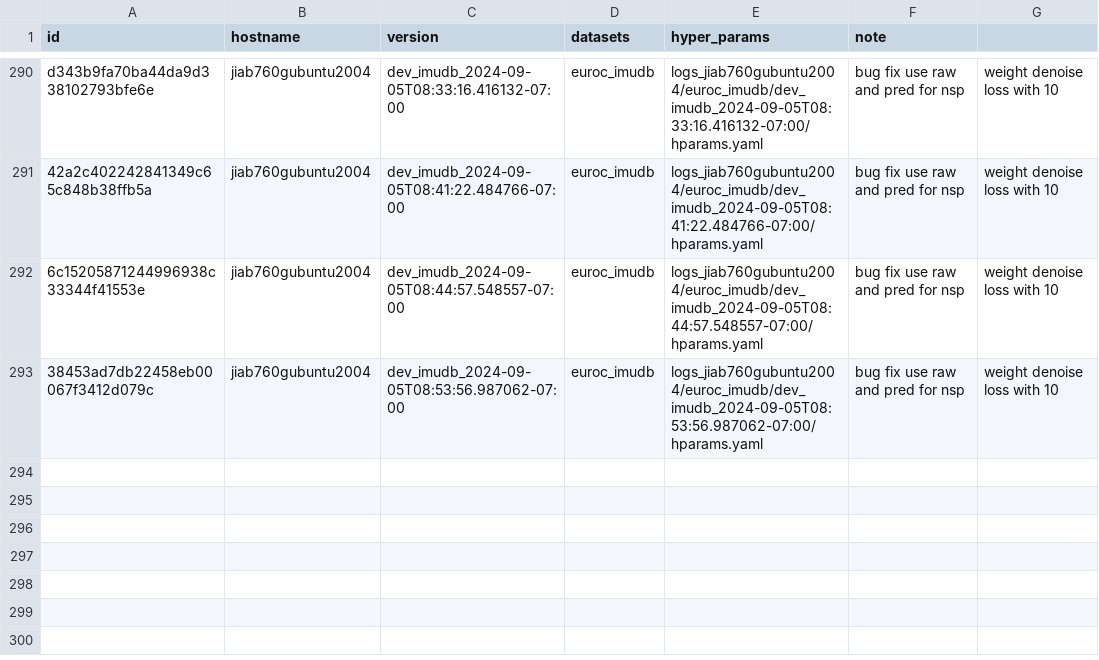
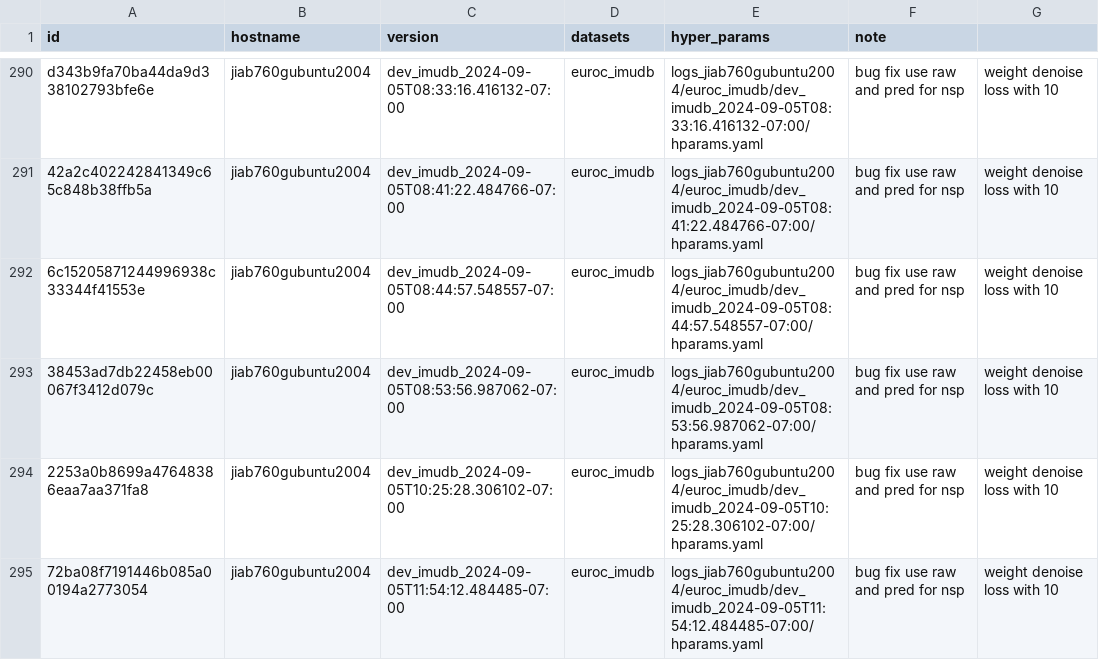
Before and after one commit to MAXJL/IMUDB, a CSV file: experiments/experiment_management_log.csv, drawn as a sheet; only a part is shown, gaps mark what is left out.

```diff
--- a/experiments/experiment_management_log.csv
+++ b/experiments/experiment_management_log.csv
@@ -293 +293,3 @@ d343b9fa70ba44da9d338102793bfe6e,jiab760gubuntu2004,dev_imudb_2024-09-05T08:33:1
 38453ad7db22458eb00067f3412d079c,jiab760gubuntu2004,dev_imudb_2024-09-05T08:53:56.987062-07:00,euroc_imudb,logs_jiab760gubuntu2004/euroc_imudb/dev_imudb_2024-09-05T08:53:56.987062-07:00/hparams.yaml,bug fix use raw and pred for nsp, weight denoise loss with 10
+2253a0b8699a47648386eaa7aa371fa8,jiab760gubuntu2004,dev_imudb_2024-09-05T10:25:28.306102-07:00,euroc_imudb,logs_jiab760gubuntu2004/euroc_imudb/dev_imudb_2024-09-05T10:25:28.306102-07:00/hparams.yaml,bug fix use raw and pred for nsp, weight denoise loss with 10
+72ba08f7191446b085a00194a2773054,jiab760gubuntu2004,dev_imudb_2024-09-05T11:54:12.484485-07:00,euroc_imudb,logs_jiab760gubuntu2004/euroc_imudb/dev_imudb_2024-09-05T11:54:12.484485-07:00/hparams.yaml,bug fix use raw and pred for nsp, weight denoise loss with 10
```
Also changed, not shown: 10 other files.
